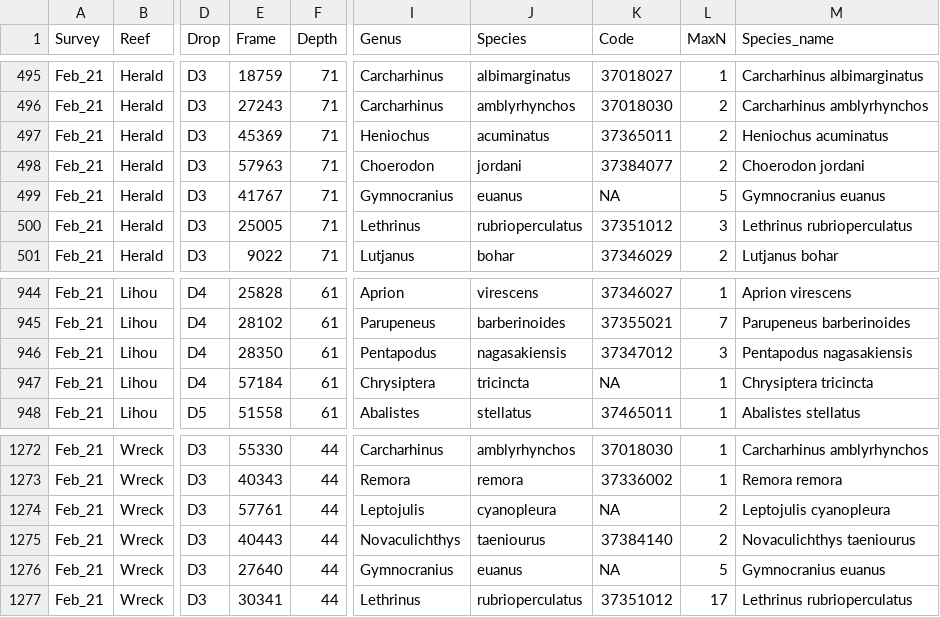
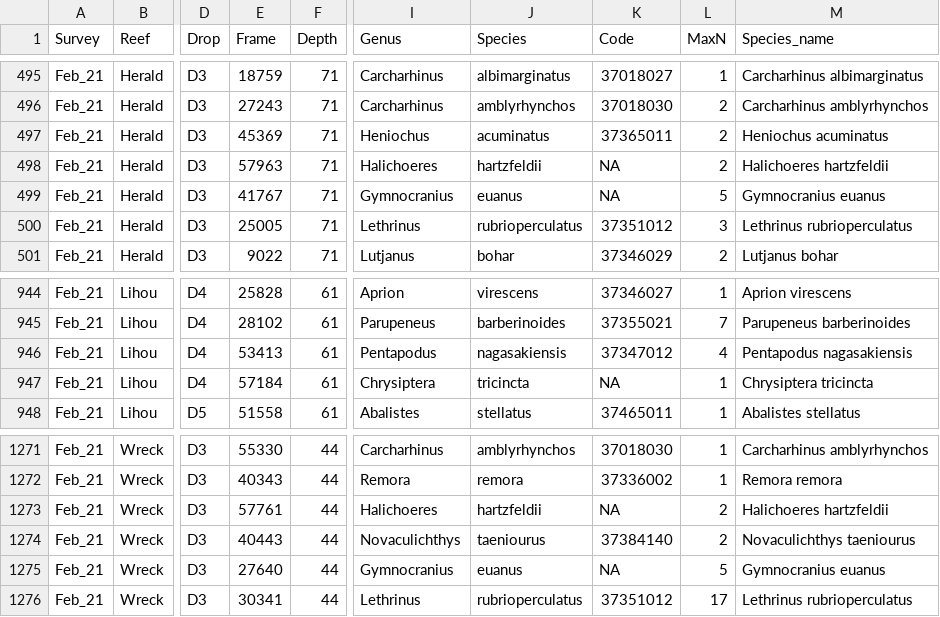
Before and after one commit to gfgalbraith/OMP2_fish, a CSV file: 2_outputs/BRUV_cleaned_maxn_sites.csv, drawn as a sheet; only a part is shown, gaps mark what is left out; addresses are those after the commit; the diff covers the shown part only; the diff names each change by its address in the sheet, - before the commit and + after, or states it on an @@ line.

```diff
--- a/2_outputs/BRUV_cleaned_maxn_sites.csv
+++ b/2_outputs/BRUV_cleaned_maxn_sites.csv
-I498 (Genus): Choerodon
+I498 (Genus): Halichoeres
-J498 (Species): jordani
+J498 (Species): hartzfeldii
-K498 (Code): 37384077
+K498 (Code): NA
-M498 (Species_name): Choerodon jordani
+M498 (Species_name): Halichoeres hartzfeldii
-E946 (Frame): 28350
+E946 (Frame): 53413
-L946 (MaxN): 3
+L946 (MaxN): 4
-I1273 (Genus): Leptojulis
+I1273 (Genus): Halichoeres
-J1273 (Species): cyanopleura
+J1273 (Species): hartzfeldii
-M1273 (Species_name): Leptojulis cyanopleura
+M1273 (Species_name): Halichoeres hartzfeldii
```
Also changed, not shown: 2 added rows, 3 removed rows and 2 edited cells elsewhere in this file, 0_data/BRUV_data/LIHOU_S_DROP4_POINT_FEB2021.csv, 0_data/BRUV_fish_data.csv, 27 other files.
